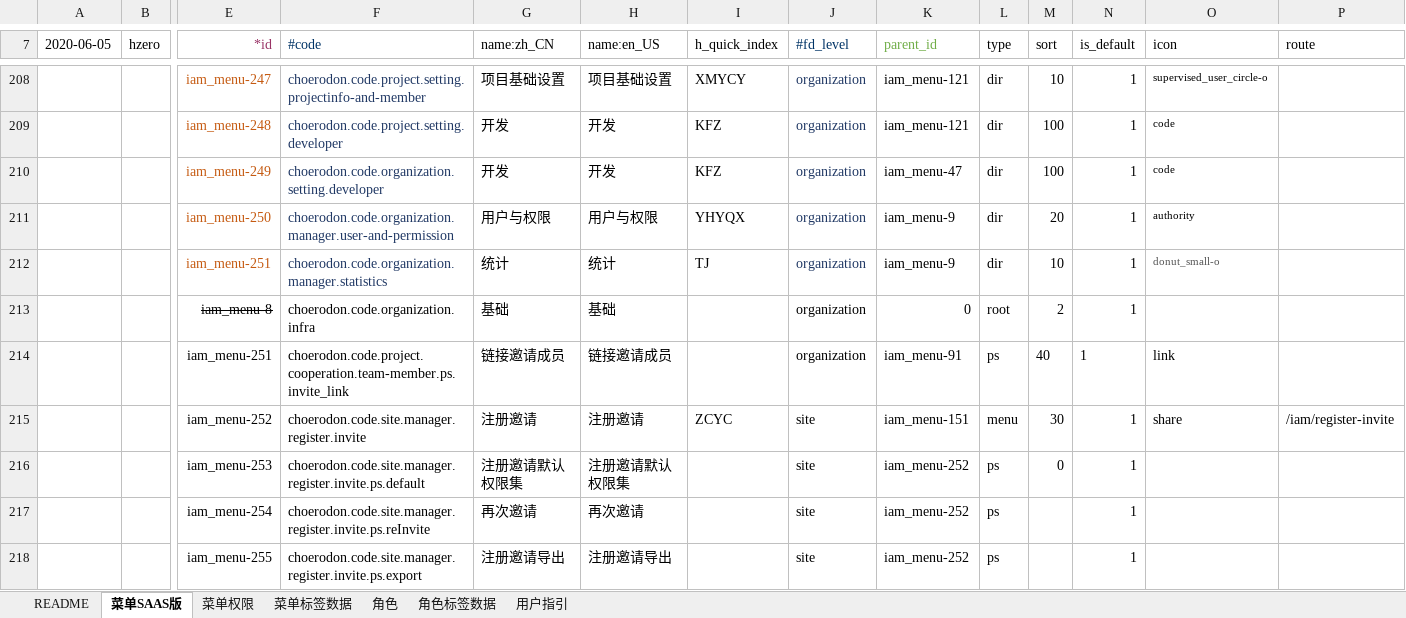
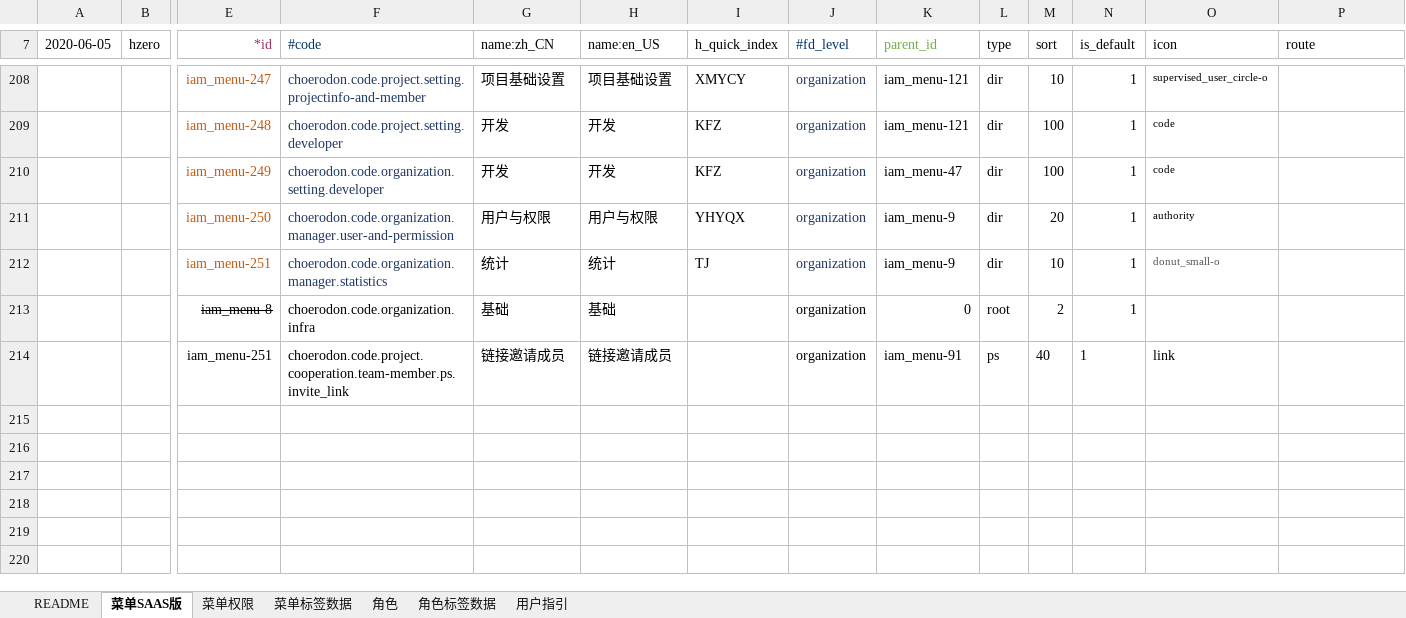
Before and after one commit to open-hand/choerodon-iam, an Excel workbook: src/main/resources/script/db/init-data/hzero_platform/hzero_platform/choerodon-iam-menu-user-role-label.xlsx, sheet 菜单SAAS版, drawn as a sheet; only a part is shown, gaps mark what is left out; values as stored, in another font and other column widths than the file's, no borders; rows hold the shown columns only; the diff names each change by its address in the sheet, - before the commit and + after, or states it on an @@ line.

Commit message:
[IMP] 修改菜单数据

```diff
--- a/src/main/resources/script/db/init-data/hzero_platform/hzero_platform/choerodon-iam-menu-user-role-label.xlsx (sheet 菜单SAAS版)
+++ b/src/main/resources/script/db/init-data/hzero_platform/hzero_platform/choerodon-iam-menu-user-role-label.xlsx (sheet 菜单SAAS版)
-row 215:  |  | iam_menu-252 | choerodon.code.site.manager.register.invite | 注册邀请 | 注册邀请 | ZCYC | site | iam_menu-151 | menu | 30 | 1 | share | /iam/register-invite
-row 216:  |  | iam_menu-253 | choerodon.code.site.manager.register.invite.ps.default | 注册邀请默认权限集 | 注册邀请默认权限集 |  | site | iam_menu-252 | ps | 0 | 1
-row 217:  |  | iam_menu-254 | choerodon.code.site.manager.register.invite.ps.reInvite | 再次邀请 | 再次邀请 |  | site | iam_menu-252 | ps |  | 1
-row 218:  |  | iam_menu-255 | choerodon.code.site.manager.register.invite.ps.export | 注册邀请导出 | 注册邀请导出 |  | site | iam_menu-252 | ps |  | 1
```
Also changed, not shown: sheet 菜单权限, sheet 菜单标签数据, sheet 角色.
